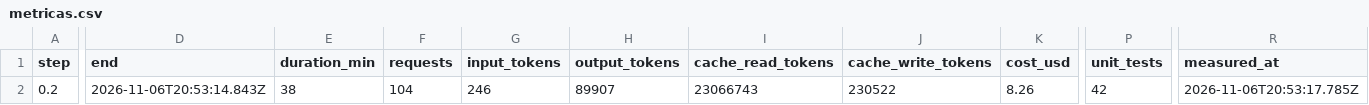
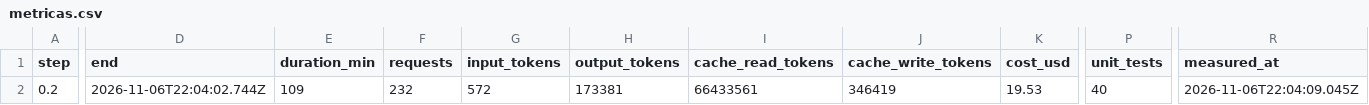
Before and after one commit to PeHachePe/tutoria, a CSV file: docs/bitacora/metricas.csv, drawn as a sheet; only a part is shown, gaps mark what is left out; the diff names each change by its address in the sheet, - before the commit and + after, or states it on an @@ line.

Commit message:
docs(bitacora): close step 0.2 with final metrics and privacy iteration

```diff
--- a/docs/bitacora/metricas.csv
+++ b/docs/bitacora/metricas.csv
-D2 (end): 2026-11-06T20:53:14.843Z
+D2 (end): 2026-11-06T22:04:02.744Z
-E2 (duration_min): 38
+E2 (duration_min): 109
-F2 (requests): 104
+F2 (requests): 232
-G2 (input_tokens): 246
+G2 (input_tokens): 572
-H2 (output_tokens): 89907
+H2 (output_tokens): 173381
-I2 (cache_read_tokens): 23066743
+I2 (cache_read_tokens): 66433561
-J2 (cache_write_tokens): 230522
+J2 (cache_write_tokens): 346419
-K2 (cost_usd): 8.26
+K2 (cost_usd): 19.53
-P2 (unit_tests): 42
+P2 (unit_tests): 40
-R2 (measured_at): 2026-11-06T20:53:17.785Z
+R2 (measured_at): 2026-11-06T22:04:09.045Z
```
Also changed, not shown: 2 other files.
